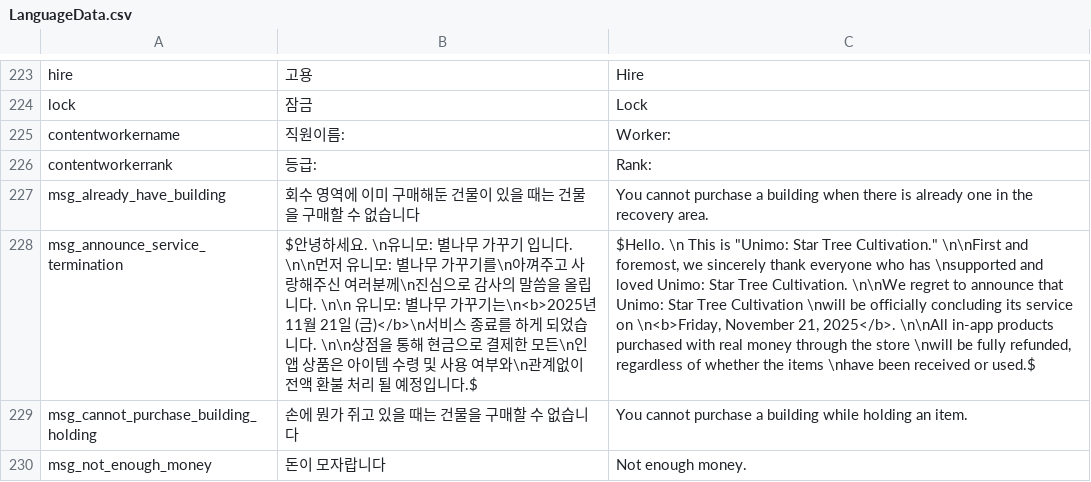
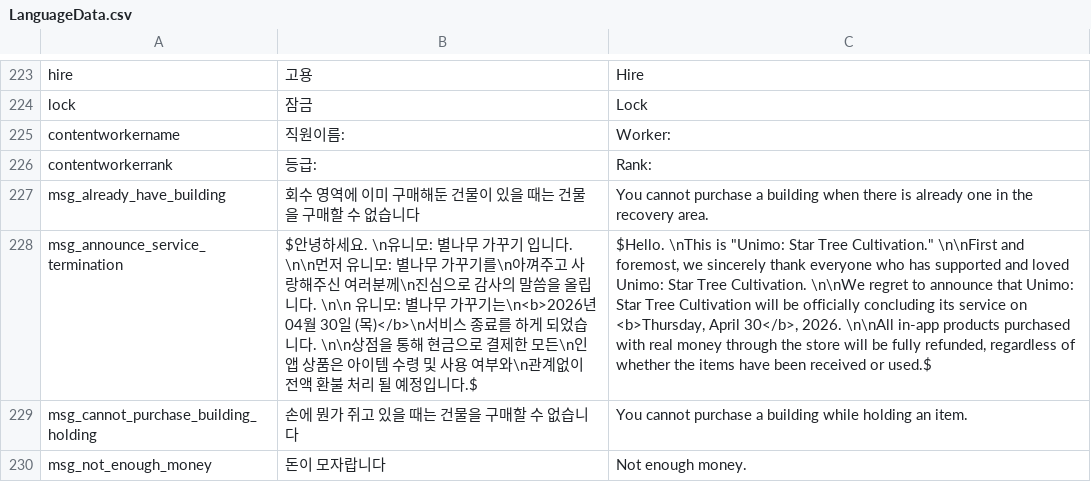
Before and after one commit to CGRJ2/UniMo-GardenOfStars, a CSV file: Assets/000WorkSpaces/KYS/Csvs/LanguageData.csv, drawn as a sheet; only a part is shown, gaps mark what is left out; the diff names each change by its address in the sheet, - before the commit and + after, or states it on an @@ line.

```diff
--- a/Assets/000WorkSpaces/KYS/Csvs/LanguageData.csv
+++ b/Assets/000WorkSpaces/KYS/Csvs/LanguageData.csv
-B228: …가꾸기는\n<b>2025년 11월 21일 (금)</b>\n서비스…
+B228: …가꾸기는\n<b>2026년 04월 30일 (목)</b>\n서비스…
-C228: $Hello. \n This is "Unimo: Star Tree Cultivation." \n\nFirst and foremost, we sincerely thank everyone who has \nsupported and loved Unimo: Star Tree Cultivation. \n\nWe regret to announce that Unimo: Star Tree Cultivation \nwill be officially concluding its service on \n<b>Friday, November 21, 2025</b>. \n\nAll in-app products purchased with real money through the store \nwill be fully refunded, regardless of whether the items \nhave been received…
+C228: $Hello. \nThis is "Unimo: Star Tree Cultivation." \n\nFirst and foremost, we sincerely thank everyone who has supported and loved Unimo: Star Tree Cultivation. \n\nWe regret to announce that Unimo: Star Tree Cultivation will be officially concluding its service on <b>Thursday, April 30</b>, 2026. \n\nAll in-app products purchased with real money through the store will be fully refunded, regardless of whether the items have been received…
```
Also changed, not shown: Assets/000WorkSpaces/KYS/Csvs/LanguageData_backup_20251015_111835.csv, 2 other files.
